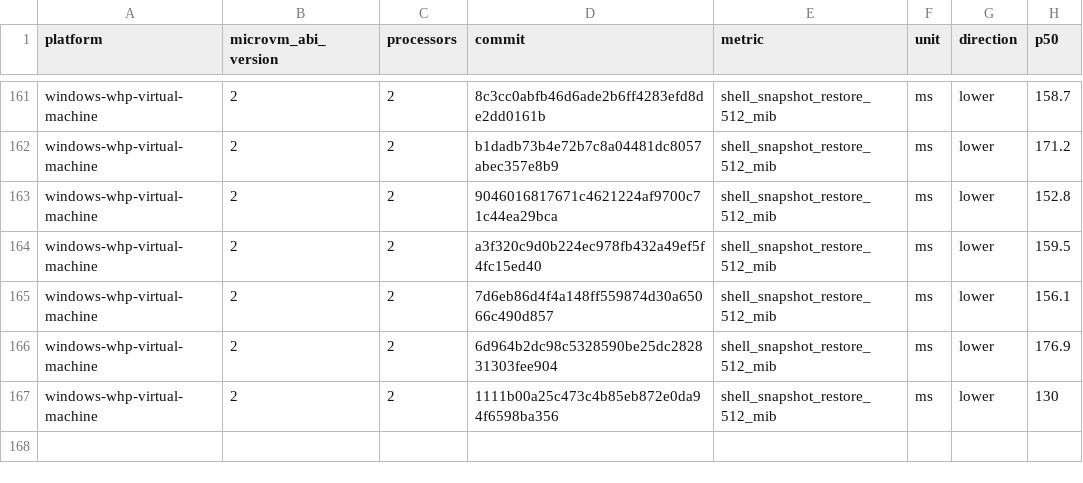
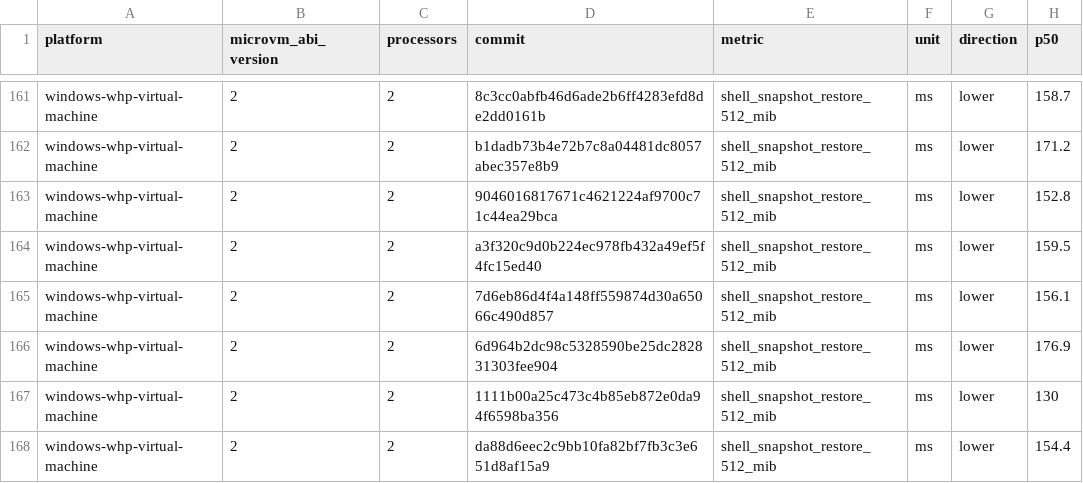
Before and after one commit to 56steve/nvx, a CSV file: data/windows-whp-virtual-machine-microvm-v2-2vcpu.csv, drawn as a sheet; only a part is shown, gaps mark what is left out.

```diff
--- a/data/windows-whp-virtual-machine-microvm-v2-2vcpu.csv
+++ b/data/windows-whp-virtual-machine-microvm-v2-2vcpu.csv
@@ -167 +167,2 @@ windows-whp-virtual-machine,2,2,6d964b2dc98c5328590be25dc282831303fee904,shell_s
 windows-whp-virtual-machine,2,2,1111b00a25c473c4b85eb872e0da94f6598ba356,shell_snapshot_restore_512_mib,ms,lower,130
+windows-whp-virtual-machine,2,2,da88d6eec2c9bb10fa82bf7fb3c3e651d8af15a9,shell_snapshot_restore_512_mib,ms,lower,154.4
```
Also changed, not shown: data/linux-kvm-virtual-machine-microvm-v2-1vcpu.csv, data/linux-mshv-virtual-machine-microvm-v2-1vcpu.csv, 9 other files.
